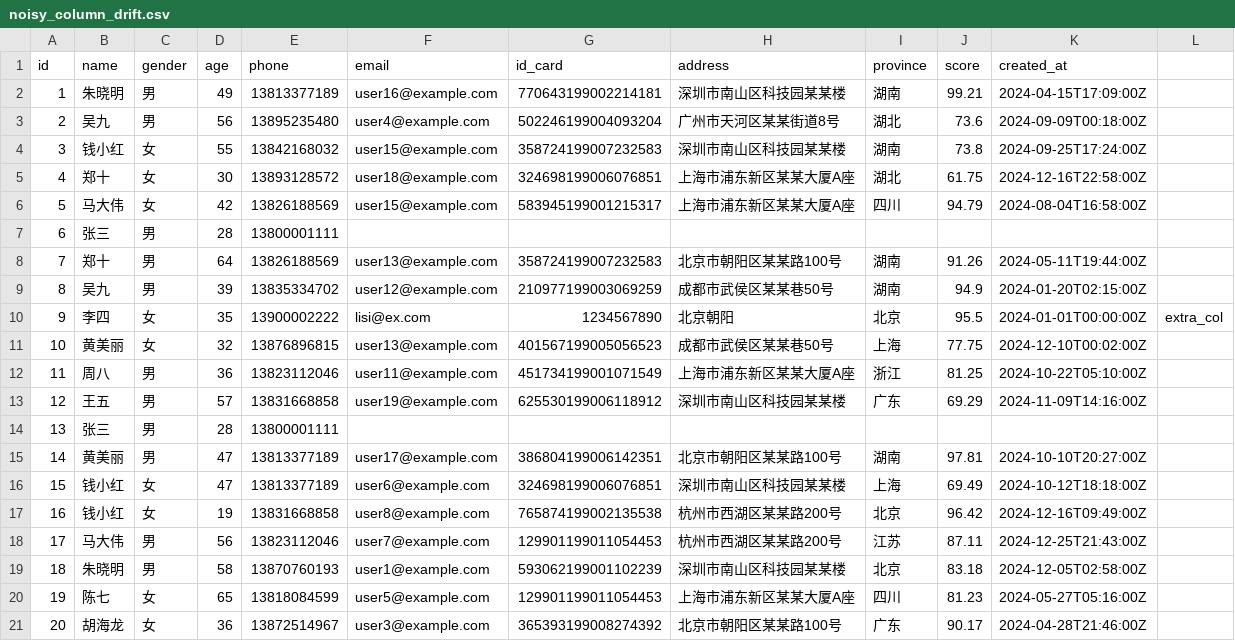
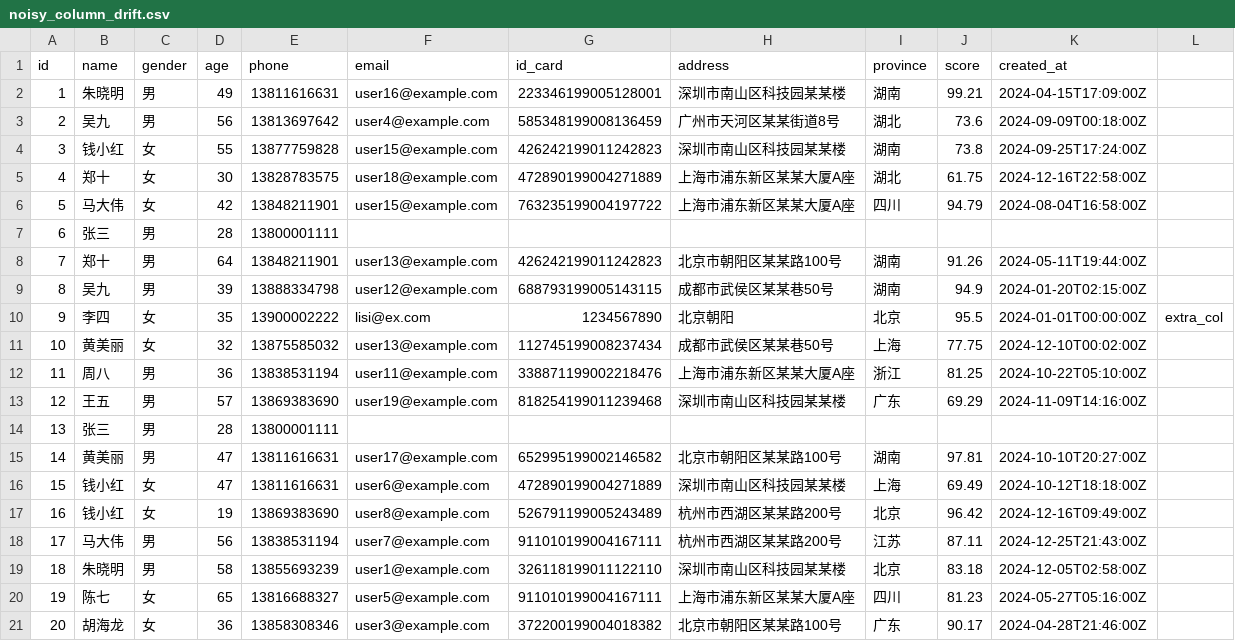
Before and after one commit to mxxxoonst/detect, a CSV file: test_data/samples/noisy_column_drift.csv, drawn as a sheet.

```diff
--- a/test_data/samples/noisy_column_drift.csv
+++ b/test_data/samples/noisy_column_drift.csv
@@ -1,21 +1,21 @@
 id,name,gender,age,phone,email,id_card,address,province,score,created_at
-1,朱晓明,男,49,13813377189,user16@example.com,770643199002214181,深圳市南山区科技园某某楼,湖南,99.21,2024-04-15T17:09:00Z
-2,吴九,男,56,13895235480,user4@example.com,502246199004093204,广州市天河区某某街道8号,湖北,73.6,2024-09-09T00:18:00Z
-3,钱小红,女,55,13842168032,user15@example.com,358724199007232583,深圳市南山区科技园某某楼,湖南,73.8,2024-09-25T17:24:00Z
-4,郑十,女,30,13893128572,user18@example.com,324698199006076851,上海市浦东新区某某大厦A座,湖北,61.75,2024-12-16T22:58:00Z
-5,马大伟,女,42,13826188569,user15@example.com,583945199001215317,上海市浦东新区某某大厦A座,四川,94.79,2024-08-04T16:58:00Z
+1,朱晓明,男,49,13811616631,user16@example.com,223346199005128001,深圳市南山区科技园某某楼,湖南,99.21,2024-04-15T17:09:00Z
+2,吴九,男,56,13813697642,user4@example.com,585348199008136459,广州市天河区某某街道8号,湖北,73.6,2024-09-09T00:18:00Z
+3,钱小红,女,55,13877759828,user15@example.com,426242199011242823,深圳市南山区科技园某某楼,湖南,73.8,2024-09-25T17:24:00Z
+4,郑十,女,30,13828783575,user18@example.com,472890199004271889,上海市浦东新区某某大厦A座,湖北,61.75,2024-12-16T22:58:00Z
+5,马大伟,女,42,13848211901,user15@example.com,763235199004197722,上海市浦东新区某某大厦A座,四川,94.79,2024-08-04T16:58:00Z
 6,张三,男,28,13800001111
-7,郑十,男,64,13826188569,user13@example.com,358724199007232583,北京市朝阳区某某路100号,湖南,91.26,2024-05-11T19:44:00Z
-8,吴九,男,39,13835334702,user12@example.com,210977199003069259,成都市武侯区某某巷50号,湖南,94.9,2024-01-20T02:15:00Z
+7,郑十,男,64,13848211901,user13@example.com,426242199011242823,北京市朝阳区某某路100号,湖南,91.26,2024-05-11T19:44:00Z
+8,吴九,男,39,13888334798,user12@example.com,688793199005143115,成都市武侯区某某巷50号,湖南,94.9,2024-01-20T02:15:00Z
 9,李四,女,35,13900002222,lisi@ex.com,1234567890,北京朝阳,北京,95.5,2024-01-01T00:00:00Z,extra_col
-10,黄美丽,女,32,13876896815,user13@example.com,401567199005056523,成都市武侯区某某巷50号,上海,77.75,2024-12-10T00:02:00Z
-11,周八,男,36,13823112046,user11@example.com,451734199001071549,上海市浦东新区某某大厦A座,浙江,81.25,2024-10-22T05:10:00Z
-12,王五,男,57,13831668858,user19@example.com,625530199006118912,深圳市南山区科技园某某楼,广东,69.29,2024-11-09T14:16:00Z
+10,黄美丽,女,32,13875585032,user13@example.com,112745199008237434,成都市武侯区某某巷50号,上海,77.75,2024-12-10T00:02:00Z
+11,周八,男,36,13838531194,user11@example.com,338871199002218476,上海市浦东新区某某大厦A座,浙江,81.25,2024-10-22T05:10:00Z
+12,王五,男,57,13869383690,user19@example.com,818254199011239468,深圳市南山区科技园某某楼,广东,69.29,2024-11-09T14:16:00Z
 13,张三,男,28,13800001111
-14,黄美丽,男,47,13813377189,user17@example.com,386804199006142351,北京市朝阳区某某路100号,湖南,97.81,2024-10-10T20:27:00Z
-15,钱小红,女,47,13813377189,user6@example.com,324698199006076851,深圳市南山区科技园某某楼,上海,69.49,2024-10-12T18:18:00Z
-16,钱小红,女,19,13831668858,user8@example.com,765874199002135538,杭州市西湖区某某路200号,北京,96.42,2024-12-16T09:49:00Z
-17,马大伟,男,56,13823112046,user7@example.com,129901199011054453,杭州市西湖区某某路200号,江苏,87.11,2024-12-25T21:43:00Z
-18,朱晓明,男,58,13870760193,user1@example.com,593062199001102239,深圳市南山区科技园某某楼,北京,83.18,2024-12-05T02:58:00Z
-19,陈七,女,65,13818084599,user5@example.com,129901199011054453,上海市浦东新区某某大厦A座,四川,81.23,2024-05-27T05:16:00Z
-20,胡海龙,女,36,13872514967,user3@example.com,365393199008274392,北京市朝阳区某某路100号,广东,90.17,2024-04-28T21:46:00Z
+14,黄美丽,男,47,13811616631,user17@example.com,652995199002146582,北京市朝阳区某某路100号,湖南,97.81,2024-10-10T20:27:00Z
+15,钱小红,女,47,13811616631,user6@example.com,472890199004271889,深圳市南山区科技园某某楼,上海,69.49,2024-10-12T18:18:00Z
+16,钱小红,女,19,13869383690,user8@example.com,526791199005243489,杭州市西湖区某某路200号,北京,96.42,2024-12-16T09:49:00Z
+17,马大伟,男,56,13838531194,user7@example.com,911010199004167111,杭州市西湖区某某路200号,江苏,87.11,2024-12-25T21:43:00Z
+18,朱晓明,男,58,13855693239,user1@example.com,326118199011122110,深圳市南山区科技园某某楼,北京,83.18,2024-12-05T02:58:00Z
+19,陈七,女,65,13816688327,user5@example.com,911010199004167111,上海市浦东新区某某大厦A座,四川,81.23,2024-05-27T05:16:00Z
+20,胡海龙,女,36,13858308346,user3@example.com,372200199004018382,北京市朝阳区某某路100号,广东,90.17,2024-04-28T21:46:00Z
```
Also changed, not shown: test_data/samples/clean_users.csv, test_data/samples/clean_users.tsv, 30 other files.
